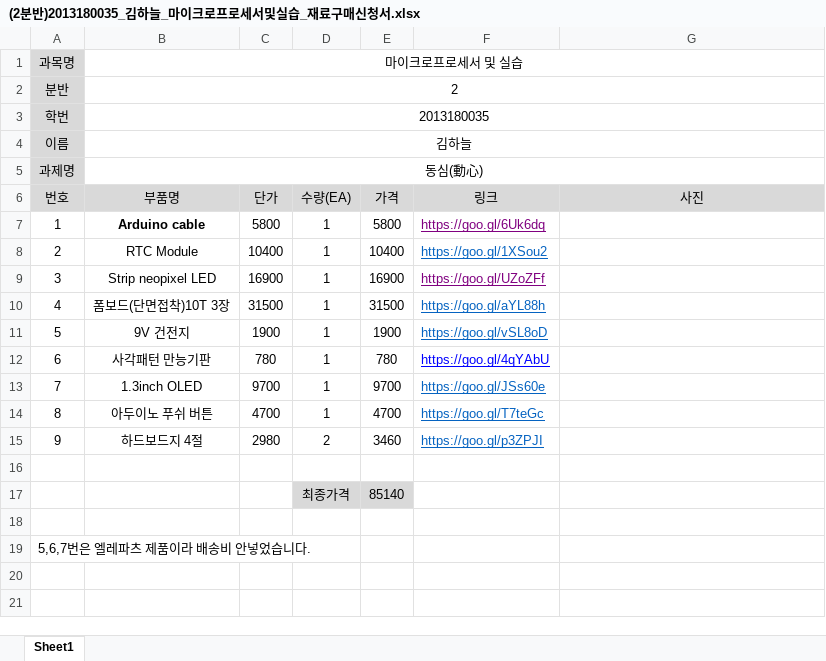
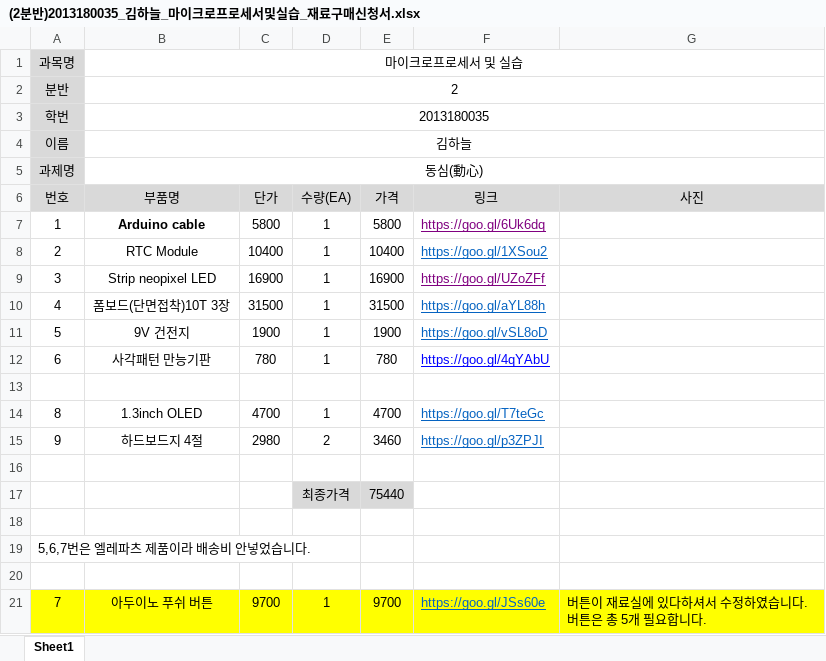
Before and after one commit to haneulk/2013180035_MovingHeart, an Excel workbook: (2분반)2013180035_김하늘_마이크로프로세서및실습_재료구매신청서.xlsx, sheet Sheet1, drawn as a sheet; values as stored, in another font and other column widths than the file's, no borders; charts and pictures not drawn; the diff names each change by its address in the sheet, - before the commit and + after, or states it on an @@ line.

Commit message:
최종수정완료

```diff
--- a/(2분반)2013180035_김하늘_마이크로프로세서및실습_재료구매신청서.xlsx (sheet Sheet1)
+++ b/(2분반)2013180035_김하늘_마이크로프로세서및실습_재료구매신청서.xlsx (sheet Sheet1)
-row 13: 7 | 1.3inch OLED | 9700 | 1 | 9700 | https://goo.gl/JSs60e
+row 13: (empty)
-B14 (부품명): 아두이노 푸쉬 버튼
+B14 (부품명): 1.3inch OLED
-E17 (가격): 85140
+E17 (가격): 75440
+row 20: (empty)
+row 21: 7 | 아두이노 푸쉬 버튼 | 9700 | 1 | 9700 | https://goo.gl/JSs60e | 버튼이 재료실에 있다하셔서 수정하였습니다. 버튼은 총 5개 필요합니다.
```
Also changed, not shown: charts or pictures.
